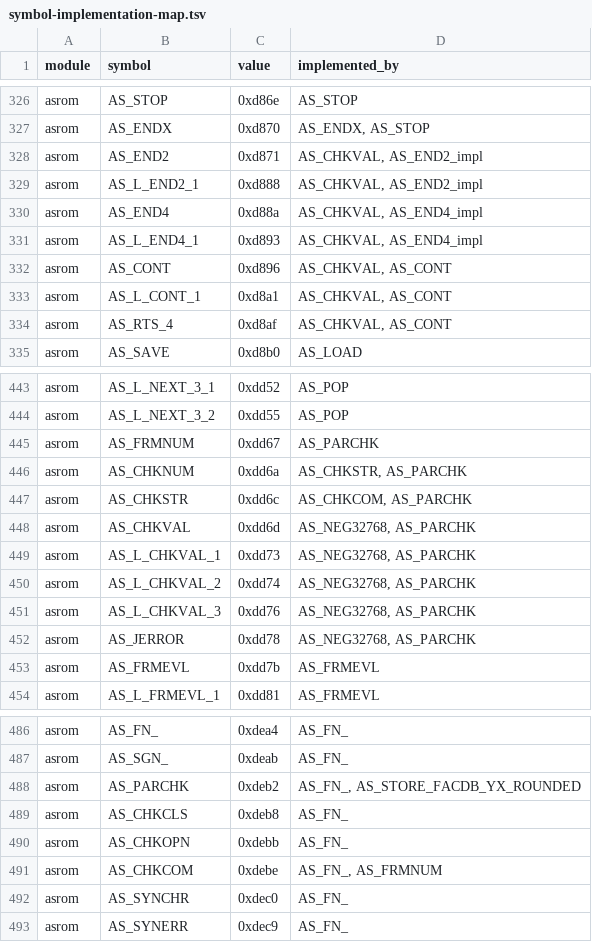
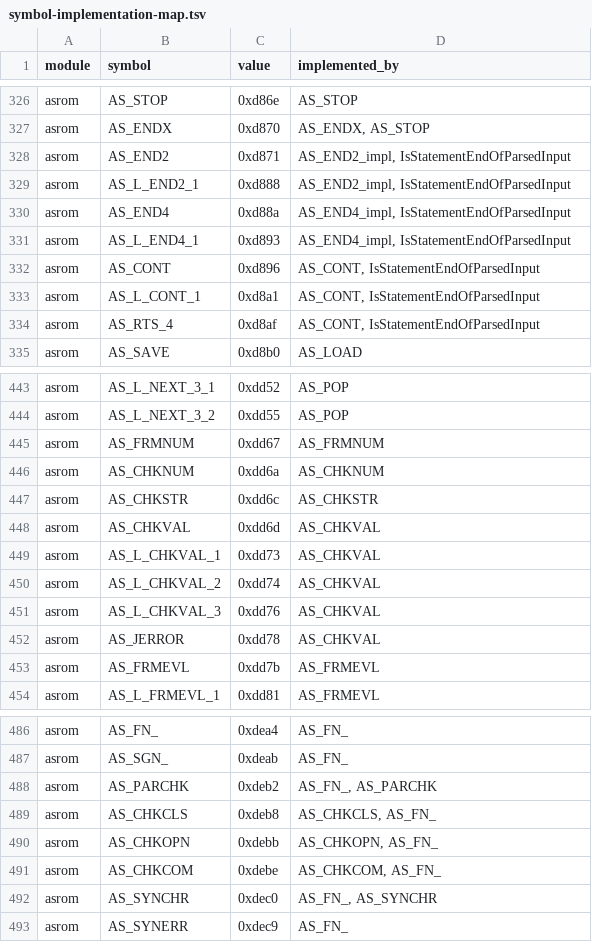
Before and after one commit to khmseu/ApplesoftNG, a TSV file: docs/symbol-implementation-map.tsv, drawn as a sheet; only a part is shown, gaps mark what is left out; the diff covers the shown part only.

```diff
--- a/docs/symbol-implementation-map.tsv
+++ b/docs/symbol-implementation-map.tsv
@@ -327,9 +327,9 @@ asrom	AS_STOP	0xd86e	AS_STOP
 asrom	AS_ENDX	0xd870	AS_ENDX, AS_STOP
-asrom	AS_END2	0xd871	AS_CHKVAL, AS_END2_impl
-asrom	AS_L_END2_1	0xd888	AS_CHKVAL, AS_END2_impl
-asrom	AS_END4	0xd88a	AS_CHKVAL, AS_END4_impl
-asrom	AS_L_END4_1	0xd893	AS_CHKVAL, AS_END4_impl
-asrom	AS_CONT	0xd896	AS_CHKVAL, AS_CONT
-asrom	AS_L_CONT_1	0xd8a1	AS_CHKVAL, AS_CONT
-asrom	AS_RTS_4	0xd8af	AS_CHKVAL, AS_CONT
+asrom	AS_END2	0xd871	AS_END2_impl, IsStatementEndOfParsedInput
+asrom	AS_L_END2_1	0xd888	AS_END2_impl, IsStatementEndOfParsedInput
+asrom	AS_END4	0xd88a	AS_END4_impl, IsStatementEndOfParsedInput
+asrom	AS_L_END4_1	0xd893	AS_END4_impl, IsStatementEndOfParsedInput
+asrom	AS_CONT	0xd896	AS_CONT, IsStatementEndOfParsedInput
+asrom	AS_L_CONT_1	0xd8a1	AS_CONT, IsStatementEndOfParsedInput
+asrom	AS_RTS_4	0xd8af	AS_CONT, IsStatementEndOfParsedInput
 asrom	AS_SAVE	0xd8b0	AS_LOAD
@@ -444,10 +444,10 @@ asrom	AS_L_NEXT_3_1	0xdd52	AS_POP
 asrom	AS_L_NEXT_3_2	0xdd55	AS_POP
-asrom	AS_FRMNUM	0xdd67	AS_PARCHK
-asrom	AS_CHKNUM	0xdd6a	AS_CHKSTR, AS_PARCHK
-asrom	AS_CHKSTR	0xdd6c	AS_CHKCOM, AS_PARCHK
-asrom	AS_CHKVAL	0xdd6d	AS_NEG32768, AS_PARCHK
-asrom	AS_L_CHKVAL_1	0xdd73	AS_NEG32768, AS_PARCHK
-asrom	AS_L_CHKVAL_2	0xdd74	AS_NEG32768, AS_PARCHK
-asrom	AS_L_CHKVAL_3	0xdd76	AS_NEG32768, AS_PARCHK
-asrom	AS_JERROR	0xdd78	AS_NEG32768, AS_PARCHK
+asrom	AS_FRMNUM	0xdd67	AS_FRMNUM
+asrom	AS_CHKNUM	0xdd6a	AS_CHKNUM
+asrom	AS_CHKSTR	0xdd6c	AS_CHKSTR
+asrom	AS_CHKVAL	0xdd6d	AS_CHKVAL
+asrom	AS_L_CHKVAL_1	0xdd73	AS_CHKVAL
+asrom	AS_L_CHKVAL_2	0xdd74	AS_CHKVAL
+asrom	AS_L_CHKVAL_3	0xdd76	AS_CHKVAL
+asrom	AS_JERROR	0xdd78	AS_CHKVAL
 asrom	AS_FRMEVL	0xdd7b	AS_FRMEVL
@@ -487,7 +487,7 @@ asrom	AS_FN_	0xdea4	AS_FN_
 asrom	AS_SGN_	0xdeab	AS_FN_
-asrom	AS_PARCHK	0xdeb2	AS_FN_, AS_STORE_FACDB_YX_ROUNDED
-asrom	AS_CHKCLS	0xdeb8	AS_FN_
-asrom	AS_CHKOPN	0xdebb	AS_FN_
-asrom	AS_CHKCOM	0xdebe	AS_FN_, AS_FRMNUM
-asrom	AS_SYNCHR	0xdec0	AS_FN_
+asrom	AS_PARCHK	0xdeb2	AS_FN_, AS_PARCHK
+asrom	AS_CHKCLS	0xdeb8	AS_CHKCLS, AS_FN_
+asrom	AS_CHKOPN	0xdebb	AS_CHKOPN, AS_FN_
+asrom	AS_CHKCOM	0xdebe	AS_CHKCOM, AS_FN_
+asrom	AS_SYNCHR	0xdec0	AS_FN_, AS_SYNCHR
 asrom	AS_SYNERR	0xdec9	AS_FN_
```
Also changed, not shown: 16 edited cells elsewhere in this file, docs/symbol-implementation-map-claims.tsv, 1 other file.
